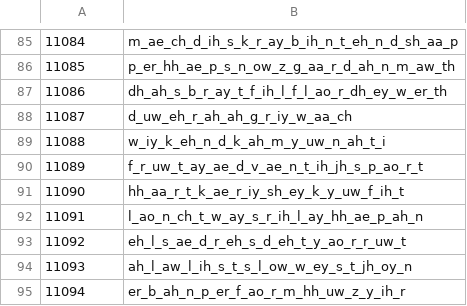
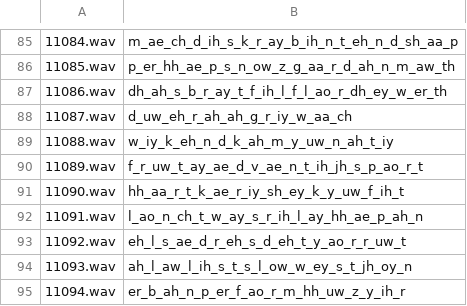
Before and after one commit to Slidingwall/arpasing-10k-11k-reclists, a CSV file: ARPAsing 11k/11k_index_min/index.csv, drawn as a sheet; only a part is shown, gaps mark what is left out; the diff covers the shown part only.

```diff
--- a/ARPAsing 11k/11k_index_min/index.csv
+++ b/ARPAsing 11k/11k_index_min/index.csv
@@ -85,11 +85,11 @@
-11084	m_ae_ch_d_ih_s_k_r_ay_b_ih_n_t_eh_n_d_sh_aa_p
-11085	p_er_hh_ae_p_s_n_ow_z_g_aa_r_d_ah_n_m_aw_th
-11086	dh_ah_s_b_r_ay_t_f_ih_l_f_l_ao_r_dh_ey_w_er_th
-11087	d_uw_eh_r_ah_ah_g_r_iy_w_aa_ch
-11088	w_iy_k_eh_n_d_k_ah_m_y_uw_n_ah_t_i
-11089	f_r_uw_t_ay_ae_d_v_ae_n_t_ih_jh_s_p_ao_r_t
-11090	hh_aa_r_t_k_ae_r_iy_sh_ey_k_y_uw_f_ih_t
-11091	l_ao_n_ch_t_w_ay_s_r_ih_l_ay_hh_ae_p_ah_n
-11092	eh_l_s_ae_d_r_eh_s_d_eh_t_y_ao_r_r_uw_t
-11093	ah_l_aw_l_ih_s_t_s_l_ow_w_ey_s_t_jh_oy_n
-11094	er_b_ah_n_p_er_f_ao_r_m_hh_uw_z_y_ih_r
+11084.wav	m_ae_ch_d_ih_s_k_r_ay_b_ih_n_t_eh_n_d_sh_aa_p
+11085.wav	p_er_hh_ae_p_s_n_ow_z_g_aa_r_d_ah_n_m_aw_th
+11086.wav	dh_ah_s_b_r_ay_t_f_ih_l_f_l_ao_r_dh_ey_w_er_th
+11087.wav	d_uw_eh_r_ah_ah_g_r_iy_w_aa_ch
+11088.wav	w_iy_k_eh_n_d_k_ah_m_y_uw_n_ah_t_iy
+11089.wav	f_r_uw_t_ay_ae_d_v_ae_n_t_ih_jh_s_p_ao_r_t
+11090.wav	hh_aa_r_t_k_ae_r_iy_sh_ey_k_y_uw_f_ih_t
+11091.wav	l_ao_n_ch_t_w_ay_s_r_ih_l_ay_hh_ae_p_ah_n
+11092.wav	eh_l_s_ae_d_r_eh_s_d_eh_t_y_ao_r_r_uw_t
+11093.wav	ah_l_aw_l_ih_s_t_s_l_ow_w_ey_s_t_jh_oy_n
+11094.wav	er_b_ah_n_p_er_f_ao_r_m_hh_uw_z_y_ih_r
```
Also changed, not shown: 84 edited cells elsewhere in this file, ARPAsing 11k/11k_index/index.csv, 16 other files.
